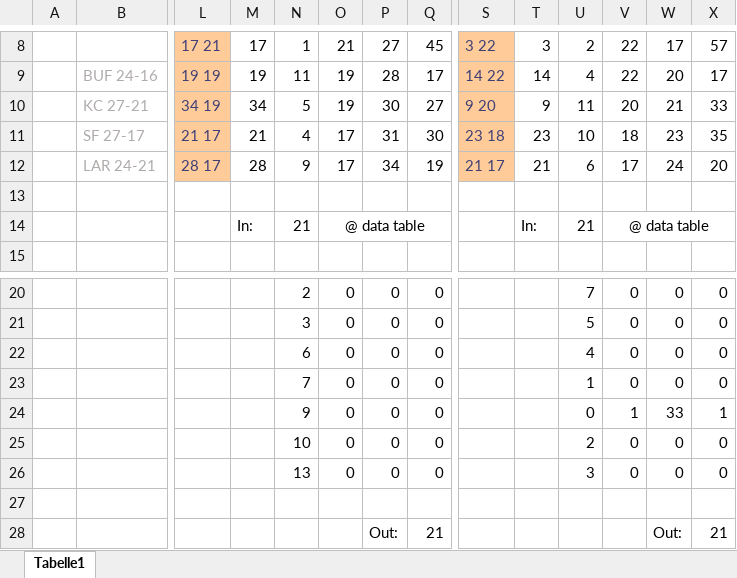
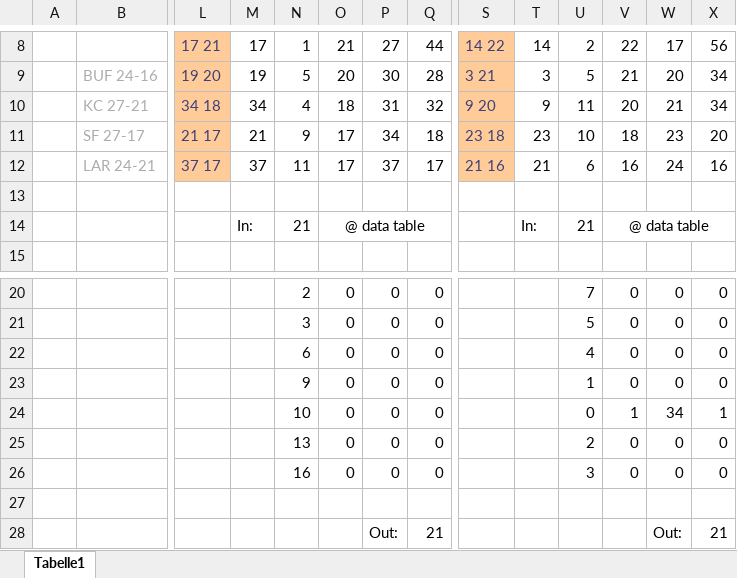
Before and after one commit to BurkyVIE/NFL_Tipps, an Excel workbook: pred tool.xlsx, sheet Tabelle1, drawn as a sheet; only a part is shown, gaps mark what is left out; values as stored, in another font and other column widths than the file's, no borders; removed rows and columns are numbered as before the commit, all else as after; rows hold the shown columns only; the diff covers the shown part only; the diff names each change by its address in the sheet, - before the commit and + after, or states it on an @@ line.

```diff
--- a/pred tool.xlsx (sheet Tabelle1)
+++ b/pred tool.xlsx (sheet Tabelle1)
-Q8: 45
+Q8: 44
-S8: 3 22
+S8: 14 22
-T8: 3
+T8: 14
-X8: 57
+X8: 56
-row 9:  | BUF 24-16 | 19 19 | 19 | 11 | 19 | 28 | 17 | 14 22 | 14 | 4 | 22 | 20 | 17
+row 9:  | BUF 24-16 | 19 20 | 19 | 5 | 20 | 30 | 28 | 3 21 | 3 | 5 | 21 | 20 | 34
-L10: 34 19
+L10: 34 18
-N10: 5
+N10: 4
-O10: 19
+O10: 18
-P10: 30
+P10: 31
-Q10: 27
+Q10: 32
-X10: 33
+X10: 34
-N11: 4
+N11: 9
-P11: 31
+P11: 34
-Q11: 30
+Q11: 18
-X11: 35
+X11: 20
-row 12:  | LAR 24-21 | 28 17 | 28 | 9 | 17 | 34 | 19 | 21 17 | 21 | 6 | 17 | 24 | 20
+row 12:  | LAR 24-21 | 37 17 | 37 | 11 | 17 | 37 | 17 | 21 16 | 21 | 6 | 16 | 24 | 16
-N23: 7
+N23: 9
-N24: 9
+N24: 10
-W24: 33
+W24: 34
-N25: 10
+N25: 13
-N26: 13
+N26: 16
```
Also changed, not shown: 1 added row, 1 removed row and 27 edited cells elsewhere in this sheet, 2023_tipp.xlsx.
